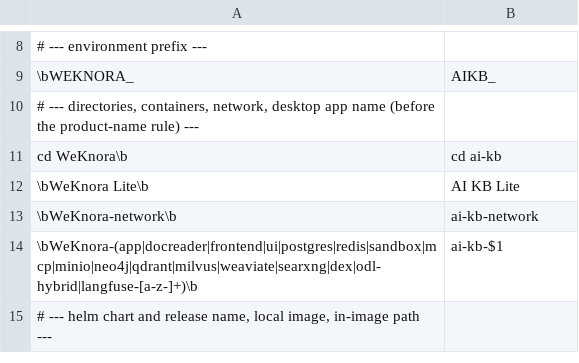
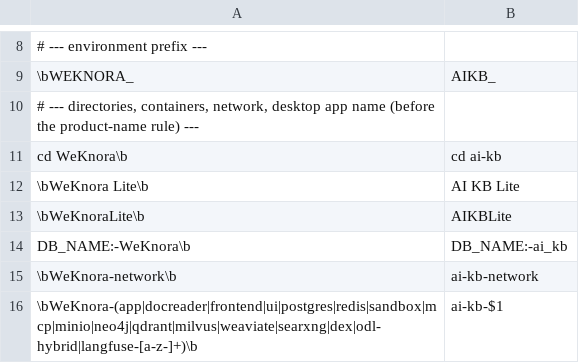
Before and after one commit to jrmatherly/ai-kb, a TSV file: scripts/rebrand/map.tsv, drawn as a sheet; only a part is shown, gaps mark what is left out; the shorter side is filled out with more unchanged rows.

```diff
--- a/scripts/rebrand/map.tsv
+++ b/scripts/rebrand/map.tsv
@@ -12,2 +12,4 @@ cd WeKnora\b	cd ai-kb
 \bWeKnora Lite\b	AI KB Lite
+\bWeKnoraLite\b	AIKBLite
+DB_NAME:-WeKnora\b	DB_NAME:-ai_kb
 \bWeKnora-network\b	ai-kb-network
```
Also changed, not shown: 3 other files.
